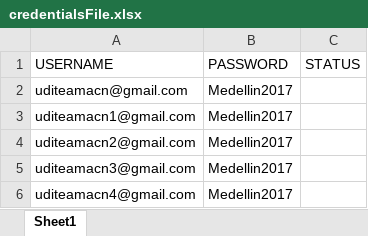
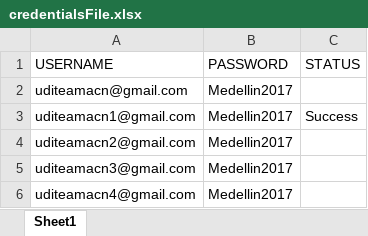
Before and after one commit to sisaza92/TestSocialNet, an Excel workbook: credentialsFile.xlsx, sheet Sheet1, drawn as a sheet; values as stored, in another font and other column widths than the file's, no borders; charts and pictures not drawn; the diff names each change by its address in the sheet, - before the commit and + after, or states it on an @@ line.

Commit message:
Added credentials file and DataDrivenUser for manage it

```diff
--- a/credentialsFile.xlsx (sheet Sheet1)
+++ b/credentialsFile.xlsx (sheet Sheet1)
-C3 (STATUS): (empty)
+C3 (STATUS): Success
```
Also changed, not shown: charts or pictures, 1 other file.
